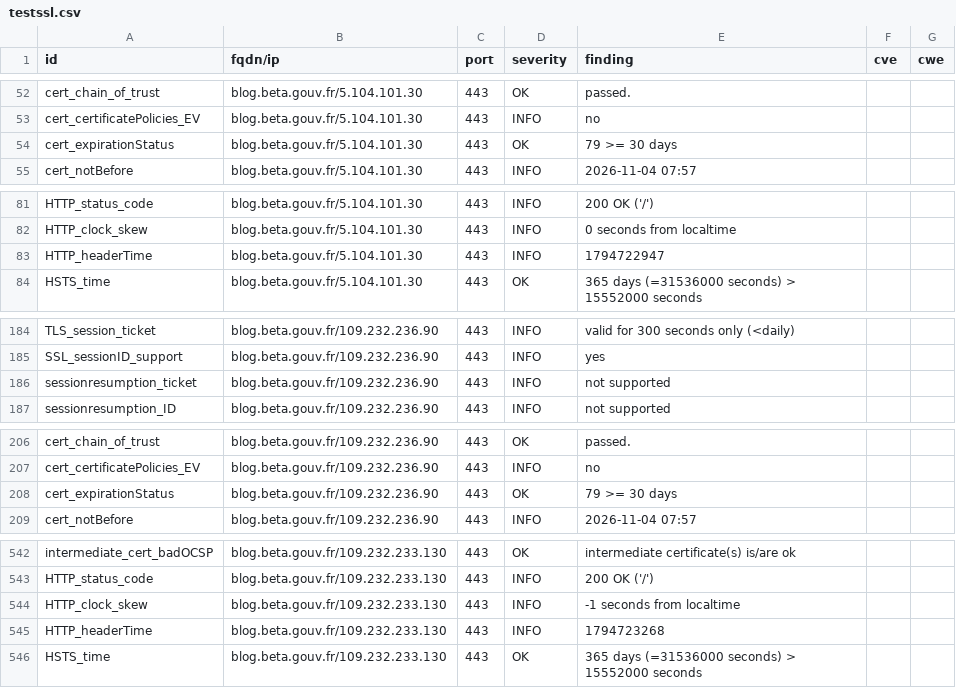
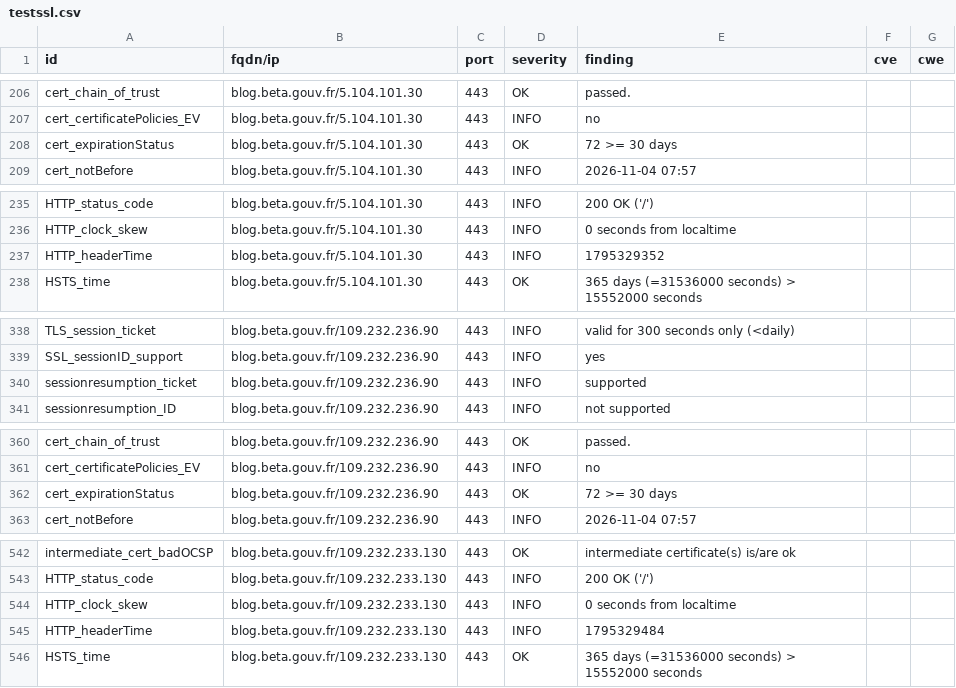
Before and after one commit to betagouv/dashlord, a CSV file: results/aHR0cHM6Ly9ibG9nLmJldGEuZ291di5mcg==/testssl.csv, drawn as a sheet; only a part is shown, gaps mark what is left out; the diff covers the shown part only.

```diff
--- a/results/aHR0cHM6Ly9ibG9nLmJldGEuZ291di5mcg==/testssl.csv
+++ b/results/aHR0cHM6Ly9ibG9nLmJldGEuZ291di5mcg==/testssl.csv
@@ -53,3 +207,3 @@
 "cert_certificatePolicies_EV","blog.beta.gouv.fr/5.104.101.30","443","INFO","no","",""
-"cert_expirationStatus","blog.beta.gouv.fr/5.104.101.30","443","OK","79 >= 30 days","",""
+"cert_expirationStatus","blog.beta.gouv.fr/5.104.101.30","443","OK","72 >= 30 days","",""
 "cert_notBefore","blog.beta.gouv.fr/5.104.101.30","443","INFO","2026-11-04 07:57","",""
@@ -82,3 +236,3 @@
 "HTTP_clock_skew","blog.beta.gouv.fr/5.104.101.30","443","INFO","0 seconds from localtime","",""
-"HTTP_headerTime","blog.beta.gouv.fr/5.104.101.30","443","INFO","1794722947","",""
+"HTTP_headerTime","blog.beta.gouv.fr/5.104.101.30","443","INFO","1795329352","",""
 "HSTS_time","blog.beta.gouv.fr/5.104.101.30","443","OK","365 days (=31536000 seconds) > 15552000 seconds","",""
@@ -185,3 +339,3 @@
 "SSL_sessionID_support","blog.beta.gouv.fr/109.232.236.90","443","INFO","yes","",""
-"sessionresumption_ticket","blog.beta.gouv.fr/109.232.236.90","443","INFO","not supported","",""
+"sessionresumption_ticket","blog.beta.gouv.fr/109.232.236.90","443","INFO","supported","",""
 "sessionresumption_ID","blog.beta.gouv.fr/109.232.236.90","443","INFO","not supported","",""
@@ -207,3 +361,3 @@
 "cert_certificatePolicies_EV","blog.beta.gouv.fr/109.232.236.90","443","INFO","no","",""
-"cert_expirationStatus","blog.beta.gouv.fr/109.232.236.90","443","OK","79 >= 30 days","",""
+"cert_expirationStatus","blog.beta.gouv.fr/109.232.236.90","443","OK","72 >= 30 days","",""
 "cert_notBefore","blog.beta.gouv.fr/109.232.236.90","443","INFO","2026-11-04 07:57","",""
@@ -543,4 +543,4 @@
 "HTTP_status_code","blog.beta.gouv.fr/109.232.233.130","443","INFO","200 OK ('/')","",""
-"HTTP_clock_skew","blog.beta.gouv.fr/109.232.233.130","443","INFO","-1 seconds from localtime","",""
-"HTTP_headerTime","blog.beta.gouv.fr/109.232.233.130","443","INFO","1794723268","",""
+"HTTP_clock_skew","blog.beta.gouv.fr/109.232.233.130","443","INFO","0 seconds from localtime","",""
+"HTTP_headerTime","blog.beta.gouv.fr/109.232.233.130","443","INFO","1795329484","",""
 "HSTS_time","blog.beta.gouv.fr/109.232.233.130","443","OK","365 days (=31536000 seconds) > 15552000 seconds","",""
```
Also changed, not shown: 3 added rows, 3 removed rows, 151 moved rows and 3 edited cells elsewhere in this file, 6 other files.
